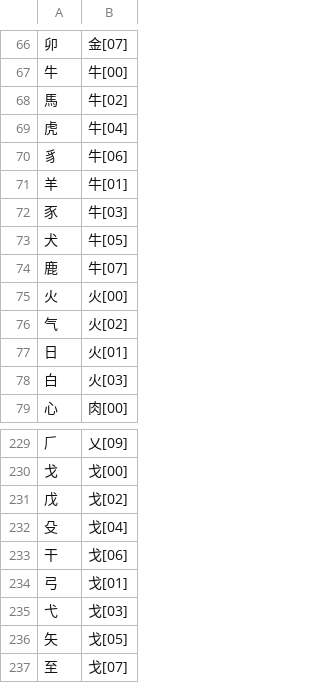
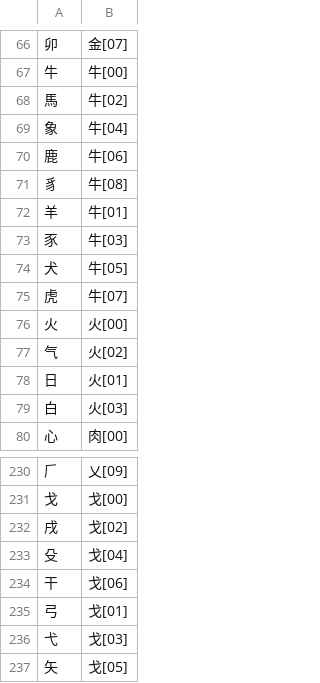
Before and after one commit to chenlin014/xingzheng, a TSV file: jz-scheme/siyuan/zg-code/leifen.tsv, drawn as a sheet; only a part is shown, gaps mark what is left out; the shorter side is filled out with more unchanged rows; the diff covers the shown part only.

```diff
--- a/jz-scheme/siyuan/zg-code/leifen.tsv
+++ b/jz-scheme/siyuan/zg-code/leifen.tsv
@@ -68,4 +68,5 @@
 馬	牛[02]
-虎	牛[04]
-豸	牛[06]
+象	牛[04]
+鹿	牛[06]
+豸	牛[08]
 羊	牛[01]
@@ -73,3 +74,3 @@
 犬	牛[05]
-鹿	牛[07]
+虎	牛[07]
 火	火[00]
@@ -230,3 +231,3 @@
 戈	戈[00]
-戊	戈[02]
+戌	戈[02]
 殳	戈[04]
```
Also changed, not shown: 6 added rows, 6 removed rows and 10 edited cells elsewhere in this file, jz-scheme/siyuan/siyuan.tsv, 4 other files.
